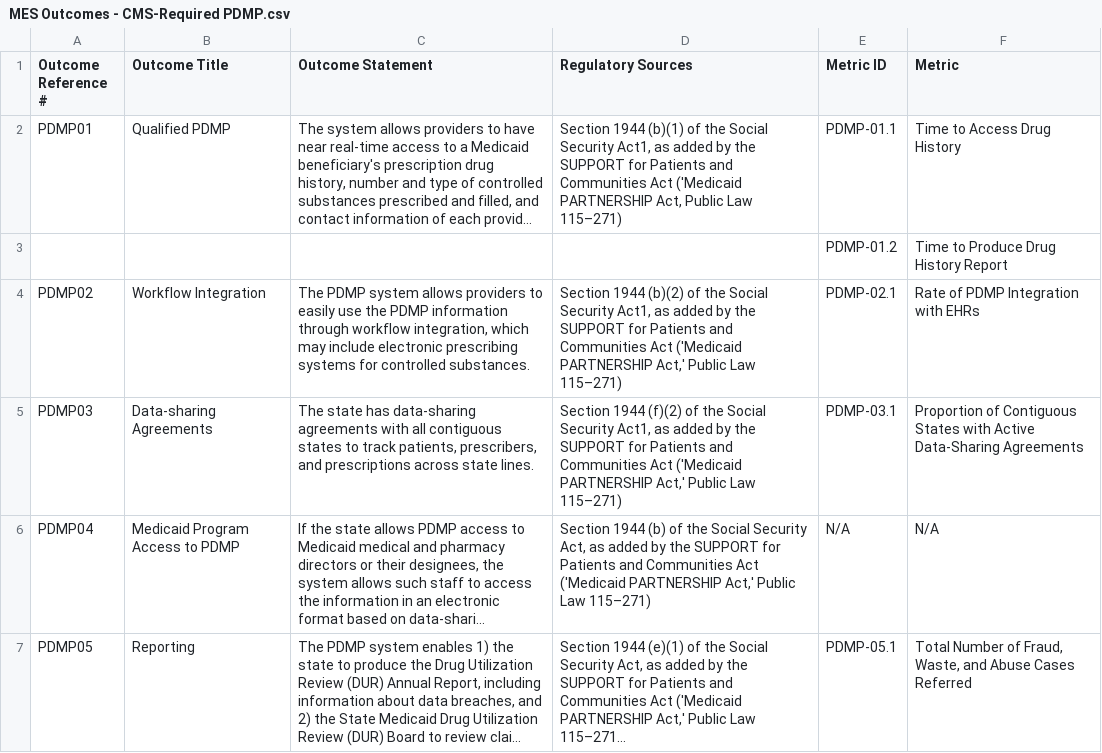
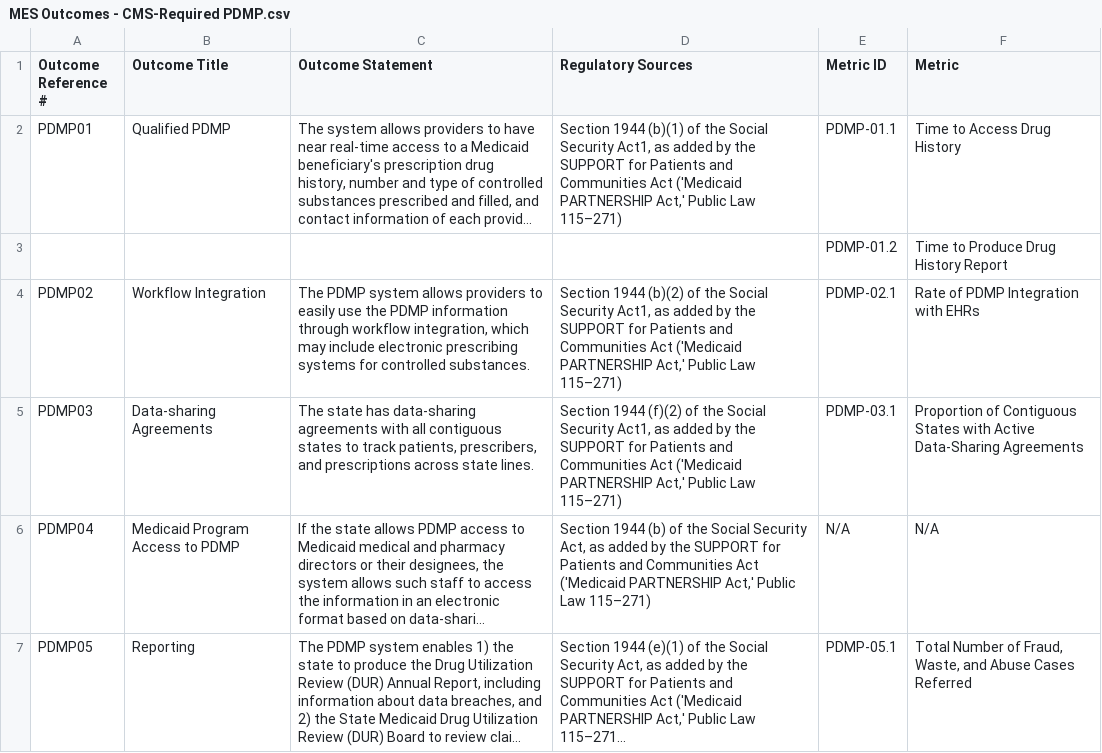
Before and after one commit to CMSgov/CMCS-DSG-DSS-Certification-Staging, a CSV file: _data/MES Outcomes - CMS-Required PDMP.csv, drawn as a sheet; long unchanged cells end in …; the diff names each change by its address in the sheet, - before the commit and + after, or states it on an @@ line.

Commit message:
Update MES Outcomes - CMS-Required PDMP.csv

```diff
--- a/_data/MES Outcomes - CMS-Required PDMP.csv
+++ b/_data/MES Outcomes - CMS-Required PDMP.csv
-D2 (Regulatory Sources): …('Medicaid PARTNERSHIP Act, Public Law…
+D2 (Regulatory Sources): …('Medicaid PARTNERSHIP Act,' Public Law…
```
